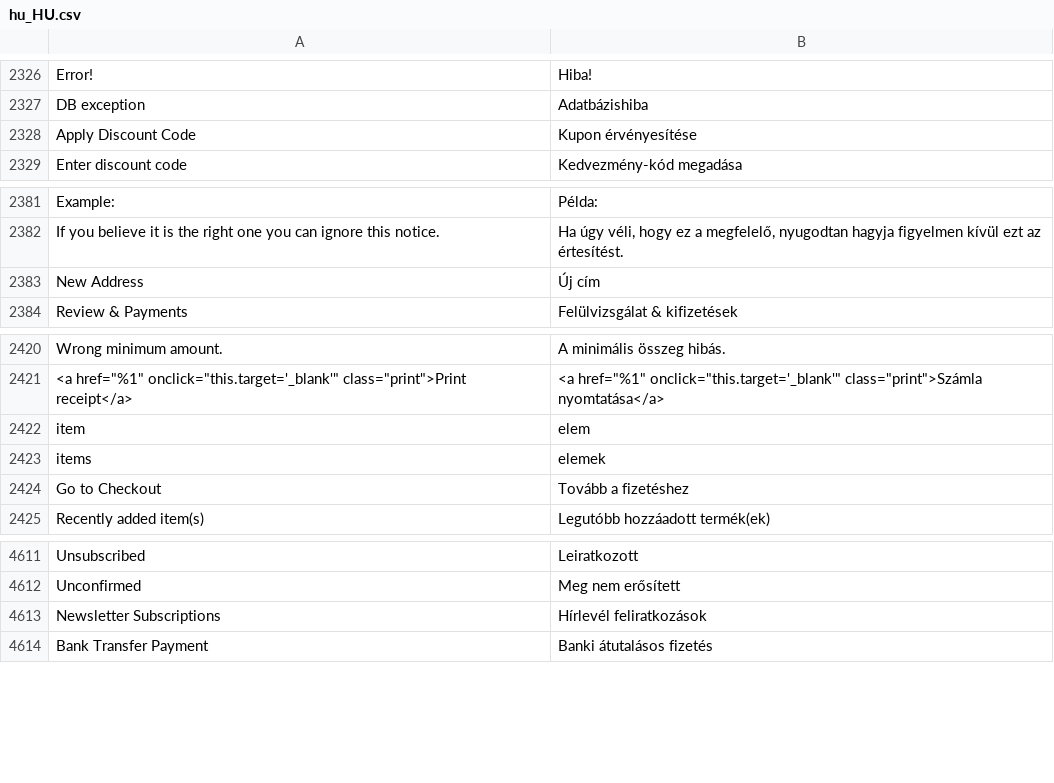
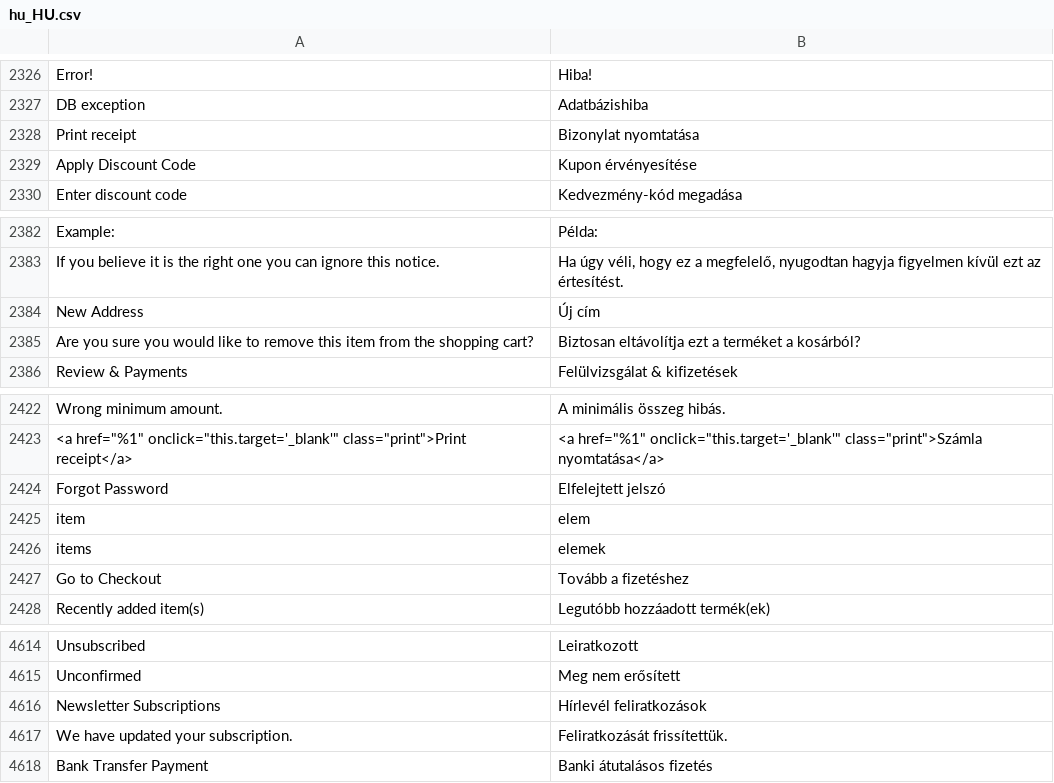
Before and after one commit to magento-l10n/language-hu_HU, a CSV file: hu_HU.csv, drawn as a sheet; only a part is shown, gaps mark what is left out; the diff names each change by its address in the sheet, - before the commit and + after, or states it on an @@ line.

Commit message:
Updating translations from Crowdin.

```diff
--- a/hu_HU.csv
+++ b/hu_HU.csv
+row 2328: Print receipt | Bizonylat nyomtatása
+row 2385: Are you sure you would like to remove this item from the shopping cart? | Biztosan eltávolítja ezt a terméket a kosárból?
+row 2424: Forgot Password | Elfelejtett jelszó
+row 4617: We have updated your subscription. | Feliratkozását frissítettük.
```
Also changed, not shown: 1 other file.
